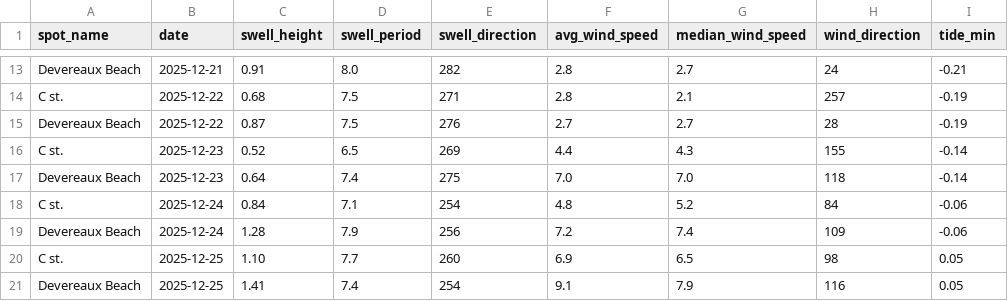
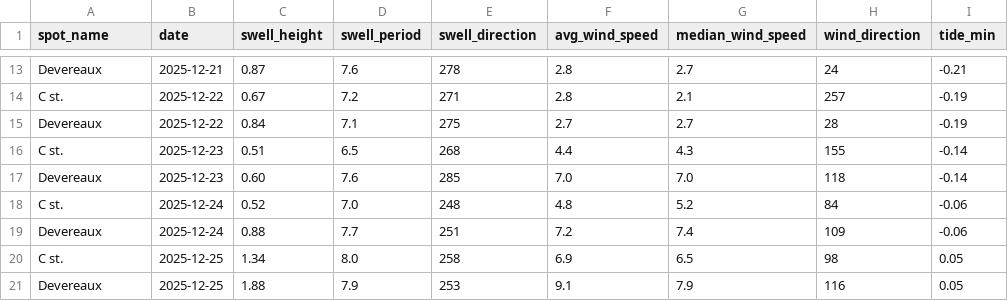
Before and after one commit to Surflie-Forecast/surflie_app, a CSV file: data/daily_forecast.csv, drawn as a sheet; only a part is shown, gaps mark what is left out; the diff covers the shown part only; the diff names each change by its address in the sheet, - before the commit and + after, or states it on an @@ line.

```diff
--- a/data/daily_forecast.csv
+++ b/data/daily_forecast.csv
-A13 (spot_name): Devereaux Beach
+A13 (spot_name): Devereaux
-C13 (swell_height): 0.91
+C13 (swell_height): 0.87
-D13 (swell_period): 8.0
+D13 (swell_period): 7.6
-E13 (swell_direction): 282
+E13 (swell_direction): 278
-C14 (swell_height): 0.68
+C14 (swell_height): 0.67
-D14 (swell_period): 7.5
+D14 (swell_period): 7.2
-A15 (spot_name): Devereaux Beach
+A15 (spot_name): Devereaux
-C15 (swell_height): 0.87
+C15 (swell_height): 0.84
-D15 (swell_period): 7.5
+D15 (swell_period): 7.1
-E15 (swell_direction): 276
+E15 (swell_direction): 275
-C16 (swell_height): 0.52
+C16 (swell_height): 0.51
-E16 (swell_direction): 269
+E16 (swell_direction): 268
-A17 (spot_name): Devereaux Beach
+A17 (spot_name): Devereaux
-C17 (swell_height): 0.64
+C17 (swell_height): 0.60
-D17 (swell_period): 7.4
+D17 (swell_period): 7.6
-E17 (swell_direction): 275
+E17 (swell_direction): 285
-C18 (swell_height): 0.84
+C18 (swell_height): 0.52
-D18 (swell_period): 7.1
+D18 (swell_period): 7.0
-E18 (swell_direction): 254
+E18 (swell_direction): 248
-A19 (spot_name): Devereaux Beach
+A19 (spot_name): Devereaux
-C19 (swell_height): 1.28
+C19 (swell_height): 0.88
-D19 (swell_period): 7.9
+D19 (swell_period): 7.7
-E19 (swell_direction): 256
+E19 (swell_direction): 251
-C20 (swell_height): 1.10
+C20 (swell_height): 1.34
-D20 (swell_period): 7.7
+D20 (swell_period): 8.0
-E20 (swell_direction): 260
+E20 (swell_direction): 258
-A21 (spot_name): Devereaux Beach
+A21 (spot_name): Devereaux
-C21 (swell_height): 1.41
+C21 (swell_height): 1.88
-D21 (swell_period): 7.4
+D21 (swell_period): 7.9
-E21 (swell_direction): 254
+E21 (swell_direction): 253
```
Also changed, not shown: 29 edited cells elsewhere in this file, data/swell_raw.csv, data/tide_peaks.csv, 27 other files.
